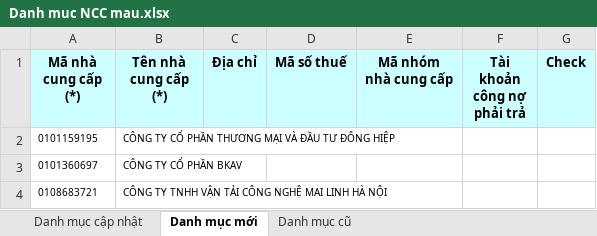
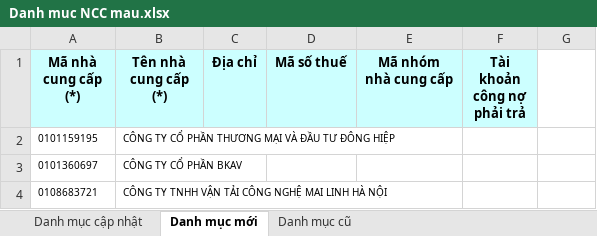
Before and after one commit to phuocanh2k1/RPA_AmberMuaHang, an Excel workbook: Output/Danh muc NCC mau.xlsx, sheet Danh mục mới, drawn as a sheet; only a part is shown; values as stored, in another font and other column widths than the file's, no borders; the diff names each change by its address in the sheet, - before the commit and + after, or states it on an @@ line.

```diff
--- a/Output/Danh muc NCC mau.xlsx (sheet Danh mục mới)
+++ b/Output/Danh muc NCC mau.xlsx (sheet Danh mục mới)
-G1: Check
+G1: (empty)
-G1 fill: #CCFFFF
+G1 fill: none
```
Also changed, not shown: sheet Danh mục cập nhật, 1 other file.
